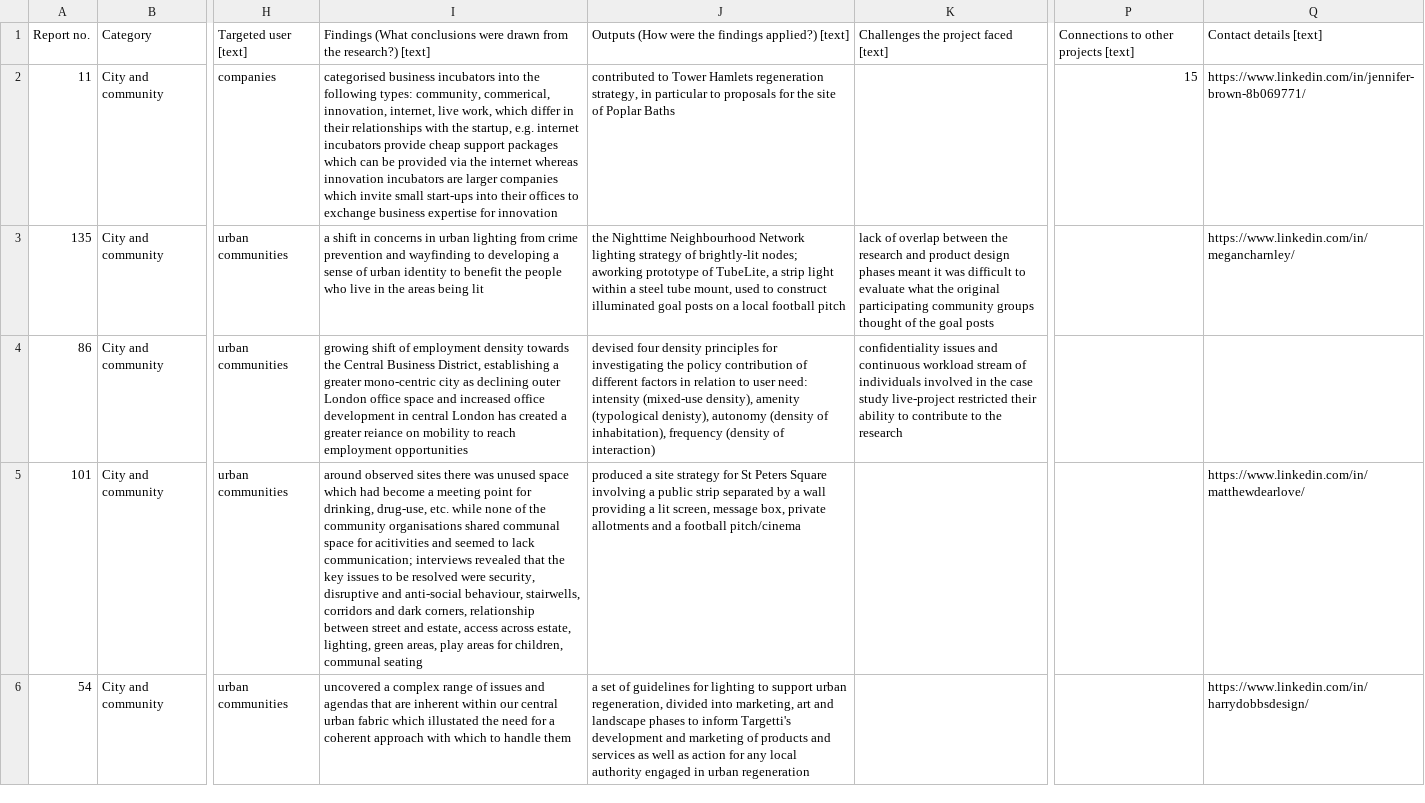
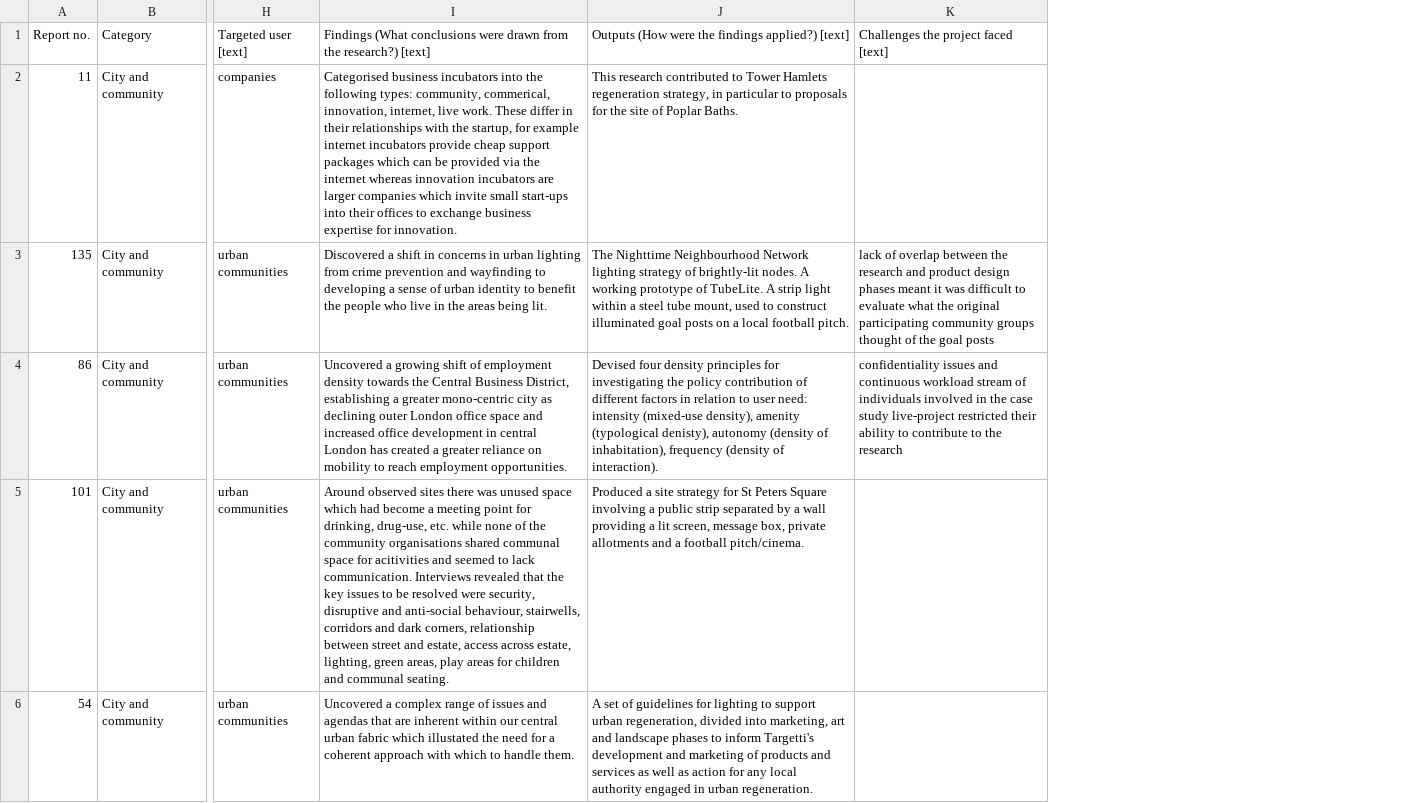
Before and after one commit to Noah-Hett/HHCD-Proto-1, a CSV file: data/reports.csv, drawn as a sheet; only a part is shown, gaps mark what is left out; removed rows and columns are numbered as before the commit, all else as after; the diff names each change by its address in the sheet, - before the commit and + after, or states it on an @@ line.

Commit message:
Update reports.csv

```diff
--- a/data/reports.csv
+++ b/data/reports.csv
-column I, rows 1-6: Findings (What conclusions were drawn from the research?) [text] | categorised business incubators into the following types: community, commerical, innovation, internet, live work, which differ in their relationships with the startup, e.g. internet incubators provide cheap support packages which can be provided via the internet whereas innovation incubators are larger companies which invite small start-ups into their offices to exchange business expertise for innovation | a shift in concerns in urban lighting from crime prevention and wayfinding to developing a sense of urban identity to benefit the people who live in the areas being lit | growing shift of employment density towards the Central Business District, establishing a greater mono-centric city as declining outer London office space and increased office development in central London has created a greater reiance on mobility to reach employment opportunities | around observed sites there was unused space which had become a meeting point for drinking, drug-use, etc. while none of the community organisations shared communal space for acitivities and seemed to lack communication; interviews revealed that the key issues to be resolved were security, disruptive and anti-social behaviour, stairwells, corridors and dark corners, relationship between street and estate, access across estate, lighting, green areas, play areas for children, communal seating | uncovered a complex range of issues and agendas that are inherent within our central urban fabric which illustated the need for a coherent approach with which to handle them
-column J, rows 1-6: Outputs (How were the findings applied?) [text] | contributed to Tower Hamlets regeneration strategy, in particular to proposals for the site of Poplar Baths | the Nighttime Neighbourhood Network lighting strategy of brightly-lit nodes; aworking prototype of TubeLite, a strip light within a steel tube mount, used to construct illuminated goal posts on a local football pitch | devised four density principles for investigating the policy contribution of different factors in relation to user need: intensity (mixed-use density), amenity (typological denisty), autonomy (density of inhabitation), frequency (density of interaction) | produced a site strategy for St Peters Square involving a public strip separated by a wall providing a lit screen, message box, private allotments and a football pitch/cinema | a set of guidelines for lighting to support urban regeneration, divided into marketing, art and landscape phases to inform Targetti's development and marketing of products and services as well as action for any local authority engaged in urban regeneration
+column I, rows 1-6: Findings (What conclusions were drawn from the research?) [text] | Categorised business incubators into the following types: community, commerical, innovation, internet, live work. These differ in their relationships with the startup, for example internet incubators provide cheap support packages which can be provided via the internet whereas innovation incubators are larger companies which invite small start-ups into their offices to exchange business expertise for innovation. | Discovered a shift in concerns in urban lighting from crime prevention and wayfinding to developing a sense of urban identity to benefit the people who live in the areas being lit. | Uncovered a growing shift of employment density towards the Central Business District, establishing a greater mono-centric city as declining outer London office space and increased office development in central London has created a greater reliance on mobility to reach employment opportunities. | Around observed sites there was unused space which had become a meeting point for drinking, drug-use, etc. while none of the community organisations shared communal space for acitivities and seemed to lack communication. Interviews revealed that the key issues to be resolved were security, disruptive and anti-social behaviour, stairwells, corridors and dark corners, relationship between street and estate, access across estate, lighting, green areas, play areas for children and communal seating. | Uncovered a complex range of issues and agendas that are inherent within our central urban fabric which illustated the need for a coherent approach with which to handle them.
+column J, rows 1-6: Outputs (How were the findings applied?) [text] | This research contributed to Tower Hamlets regeneration strategy, in particular to proposals for the site of Poplar Baths. | The Nighttime Neighbourhood Network lighting strategy of brightly-lit nodes. A working prototype of TubeLite. A strip light within a steel tube mount, used to construct illuminated goal posts on a local football pitch. | Devised four density principles for investigating the policy contribution of different factors in relation to user need: intensity (mixed-use density), amenity (typological denisty), autonomy (density of inhabitation), frequency (density of interaction). | Produced a site strategy for St Peters Square involving a public strip separated by a wall providing a lit screen, message box, private allotments and a football pitch/cinema. | A set of guidelines for lighting to support urban regeneration, divided into marketing, art and landscape phases to inform Targetti's development and marketing of products and services as well as action for any local authority engaged in urban regeneration.
-column P, rows 1-2: Connections to other projects [text] | 15
-column Q, rows 1-6: Contact details [text] | https://www.linkedin.com/in/jennifer-brown-8b069771/ | https://www.linkedin.com/in/megancharnley/ |  | https://www.linkedin.com/in/matthewdearlove/ | https://www.linkedin.com/in/harrydobbsdesign/
```
